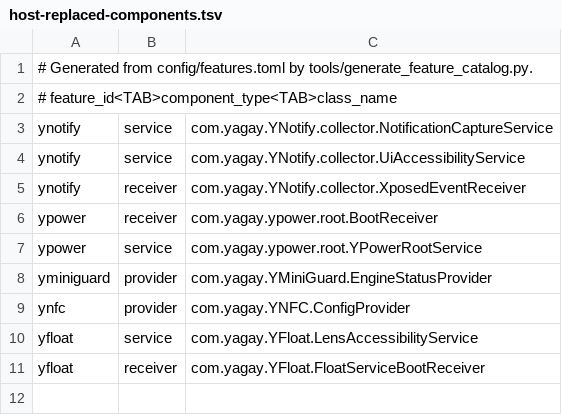
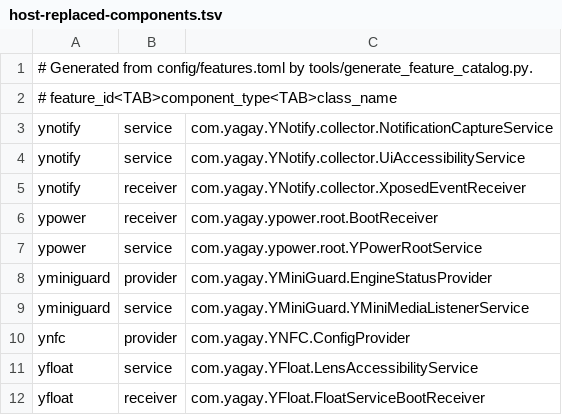
Before and after one commit to yagay/YSuite, a TSV file: config/generated/host-replaced-components.tsv, drawn as a sheet; the diff names each change by its address in the sheet, - before the commit and + after, or states it on an @@ line.

Commit message:
fix(yminiguard): fallback system media card for OOS17 null-state sessions and listener diagnostics

```diff
--- a/config/generated/host-replaced-components.tsv
+++ b/config/generated/host-replaced-components.tsv
+row 9: yminiguard | service | com.yagay.YMiniGuard.YMiniMediaListenerService
```
Also changed, not shown: 9 other files.
